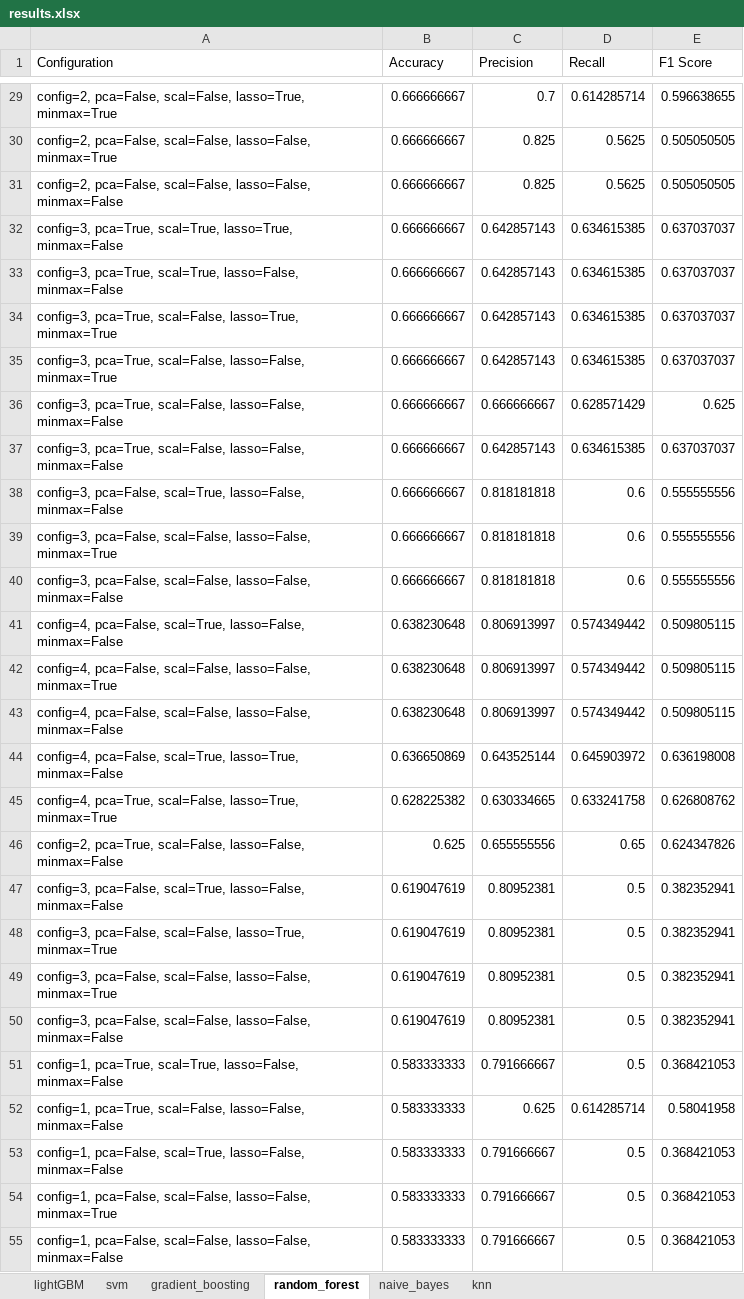
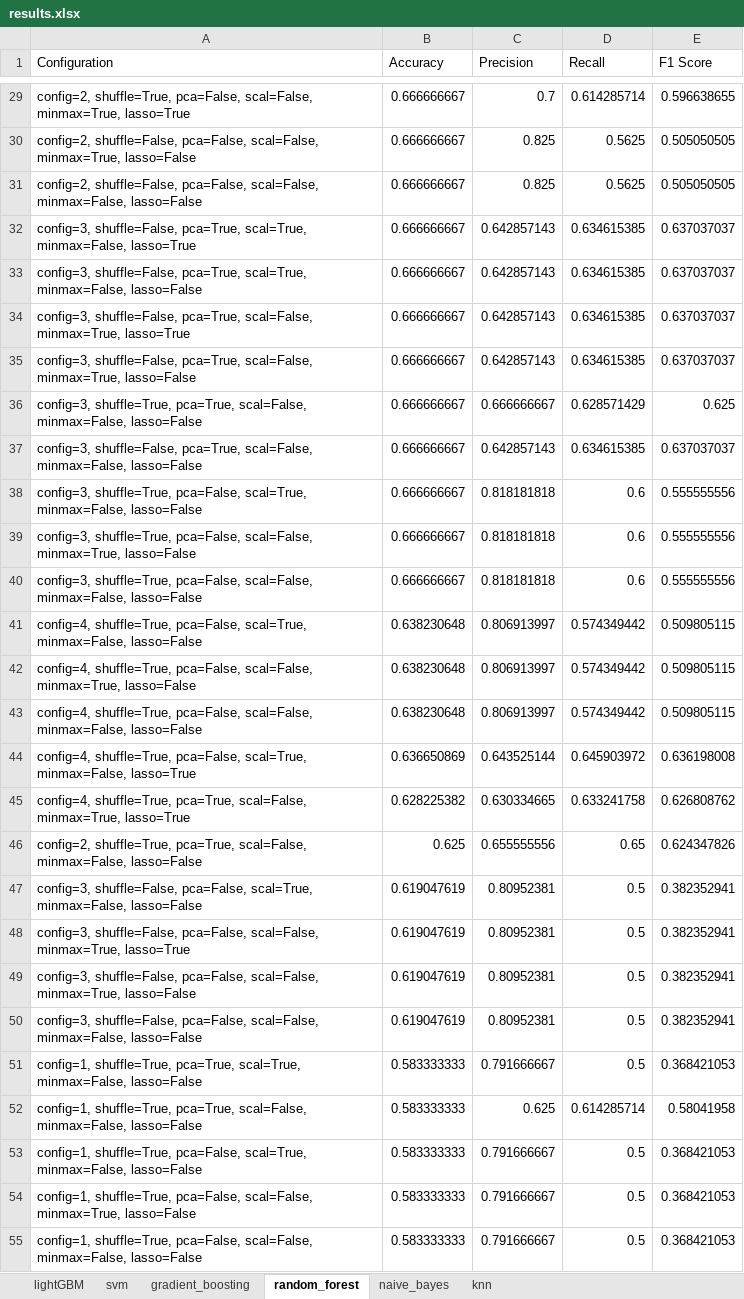
Before and after one commit to ioana-roxana-b/Proiect_licenta, an Excel workbook: Rezultate/results.xlsx, sheet random_forest, drawn as a sheet; only a part is shown, gaps mark what is left out; values as stored, in another font and other column widths than the file's, no borders; the diff covers the shown part only; the diff names each change by its address in the sheet, - before the commit and + after, or states it on an @@ line.

```diff
--- a/Rezultate/results.xlsx (sheet random_forest)
+++ b/Rezultate/results.xlsx (sheet random_forest)
-A29 (Configuration): config=2, pca=False, scal=False, lasso=True, minmax=True
+A29 (Configuration): config=2, shuffle=True, pca=False, scal=False, minmax=True, lasso=True
-A30 (Configuration): config=2, pca=False, scal=False, lasso=False, minmax=True
+A30 (Configuration): config=2, shuffle=False, pca=False, scal=False, minmax=True, lasso=False
-A31 (Configuration): config=2, pca=False, scal=False, lasso=False, minmax=False
+A31 (Configuration): config=2, shuffle=False, pca=False, scal=False, minmax=False, lasso=False
-A32 (Configuration): config=3, pca=True, scal=True, lasso=True, minmax=False
+A32 (Configuration): config=3, shuffle=False, pca=True, scal=True, minmax=False, lasso=True
-A33 (Configuration): config=3, pca=True, scal=True, lasso=False, minmax=False
+A33 (Configuration): config=3, shuffle=False, pca=True, scal=True, minmax=False, lasso=False
-A34 (Configuration): config=3, pca=True, scal=False, lasso=True, minmax=True
+A34 (Configuration): config=3, shuffle=False, pca=True, scal=False, minmax=True, lasso=True
-A35 (Configuration): config=3, pca=True, scal=False, lasso=False, minmax=True
+A35 (Configuration): config=3, shuffle=False, pca=True, scal=False, minmax=True, lasso=False
-A36 (Configuration): config=3, pca=True, scal=False, lasso=False, minmax=False
+A36 (Configuration): config=3, shuffle=True, pca=True, scal=False, minmax=False, lasso=False
-A37 (Configuration): config=3, pca=True, scal=False, lasso=False, minmax=False
+A37 (Configuration): config=3, shuffle=False, pca=True, scal=False, minmax=False, lasso=False
-A38 (Configuration): config=3, pca=False, scal=True, lasso=False, minmax=False
+A38 (Configuration): config=3, shuffle=True, pca=False, scal=True, minmax=False, lasso=False
-A39 (Configuration): config=3, pca=False, scal=False, lasso=False, minmax=True
+A39 (Configuration): config=3, shuffle=True, pca=False, scal=False, minmax=True, lasso=False
-A40 (Configuration): config=3, pca=False, scal=False, lasso=False, minmax=False
+A40 (Configuration): config=3, shuffle=True, pca=False, scal=False, minmax=False, lasso=False
-A41 (Configuration): config=4, pca=False, scal=True, lasso=False, minmax=False
+A41 (Configuration): config=4, shuffle=True, pca=False, scal=True, minmax=False, lasso=False
-A42 (Configuration): config=4, pca=False, scal=False, lasso=False, minmax=True
+A42 (Configuration): config=4, shuffle=True, pca=False, scal=False, minmax=True, lasso=False
-A43 (Configuration): config=4, pca=False, scal=False, lasso=False, minmax=False
+A43 (Configuration): config=4, shuffle=True, pca=False, scal=False, minmax=False, lasso=False
-A44 (Configuration): config=4, pca=False, scal=True, lasso=True, minmax=False
+A44 (Configuration): config=4, shuffle=True, pca=False, scal=True, minmax=False, lasso=True
-A45 (Configuration): config=4, pca=True, scal=False, lasso=True, minmax=True
+A45 (Configuration): config=4, shuffle=True, pca=True, scal=False, minmax=True, lasso=True
-A46 (Configuration): config=2, pca=True, scal=False, lasso=False, minmax=False
+A46 (Configuration): config=2, shuffle=True, pca=True, scal=False, minmax=False, lasso=False
-A47 (Configuration): config=3, pca=False, scal=True, lasso=False, minmax=False
+A47 (Configuration): config=3, shuffle=False, pca=False, scal=True, minmax=False, lasso=False
-A48 (Configuration): config=3, pca=False, scal=False, lasso=True, minmax=True
+A48 (Configuration): config=3, shuffle=False, pca=False, scal=False, minmax=True, lasso=True
-A49 (Configuration): config=3, pca=False, scal=False, lasso=False, minmax=True
+A49 (Configuration): config=3, shuffle=False, pca=False, scal=False, minmax=True, lasso=False
-A50 (Configuration): config=3, pca=False, scal=False, lasso=False, minmax=False
+A50 (Configuration): config=3, shuffle=False, pca=False, scal=False, minmax=False, lasso=False
-A51 (Configuration): config=1, pca=True, scal=True, lasso=False, minmax=False
+A51 (Configuration): config=1, shuffle=True, pca=True, scal=True, minmax=False, lasso=False
-A52 (Configuration): config=1, pca=True, scal=False, lasso=False, minmax=False
+A52 (Configuration): config=1, shuffle=True, pca=True, scal=False, minmax=False, lasso=False
-A53 (Configuration): config=1, pca=False, scal=True, lasso=False, minmax=False
+A53 (Configuration): config=1, shuffle=True, pca=False, scal=True, minmax=False, lasso=False
-A54 (Configuration): config=1, pca=False, scal=False, lasso=False, minmax=True
+A54 (Configuration): config=1, shuffle=True, pca=False, scal=False, minmax=True, lasso=False
-A55 (Configuration): config=1, pca=False, scal=False, lasso=False, minmax=False
+A55 (Configuration): config=1, shuffle=True, pca=False, scal=False, minmax=False, lasso=False
```
Also changed, not shown: 53 edited cells elsewhere in this sheet.
